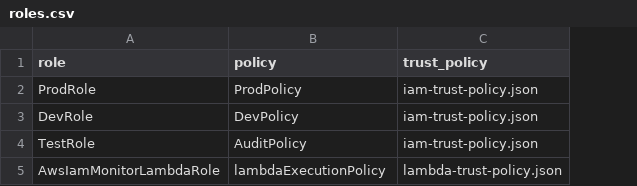
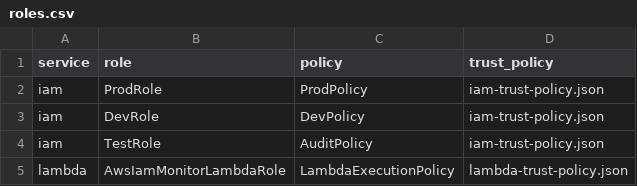
Before and after one commit to ZouariOmar/aws-iam-monitor, a CSV file: project/iam/res/roles.csv, drawn as a sheet; addresses are those after the commit; the diff names each change by its address in the sheet, - before the commit and + after, or states it on an @@ line.

Commit message:
refactor(iam)!: Redesign IAM controller CLI contracts
[BREAKING CHANGE]
IAM controllers now use explicit resource argument names
(--policy-name, --group-name, --role-name) and require AWS account IDs.

[DETAILS]
- Add idempotent create/delete behavior for IAM users, groups, roles,
and policies
- Improve IAM orchestration order for setup and teardown workflows
- Add role service metadata support in roles.csv
- Add policy version pruning and document hash comparison
- Resolve script/library paths relative to script locations
- Improve logging, error handling, and verbose diagnostics
- Add status lifecycle reporting to iamctl

Signed-off-by: ZouariOmar <zouariomar20@gmail.com>

```diff
--- a/project/iam/res/roles.csv
+++ b/project/iam/res/roles.csv
+column A (service), rows 2-5: iam | iam | iam | lambda
-C5 (policy): lambdaExecutionPolicy
+C5 (policy): LambdaExecutionPolicy
```
Also changed, not shown: 5 other files.
